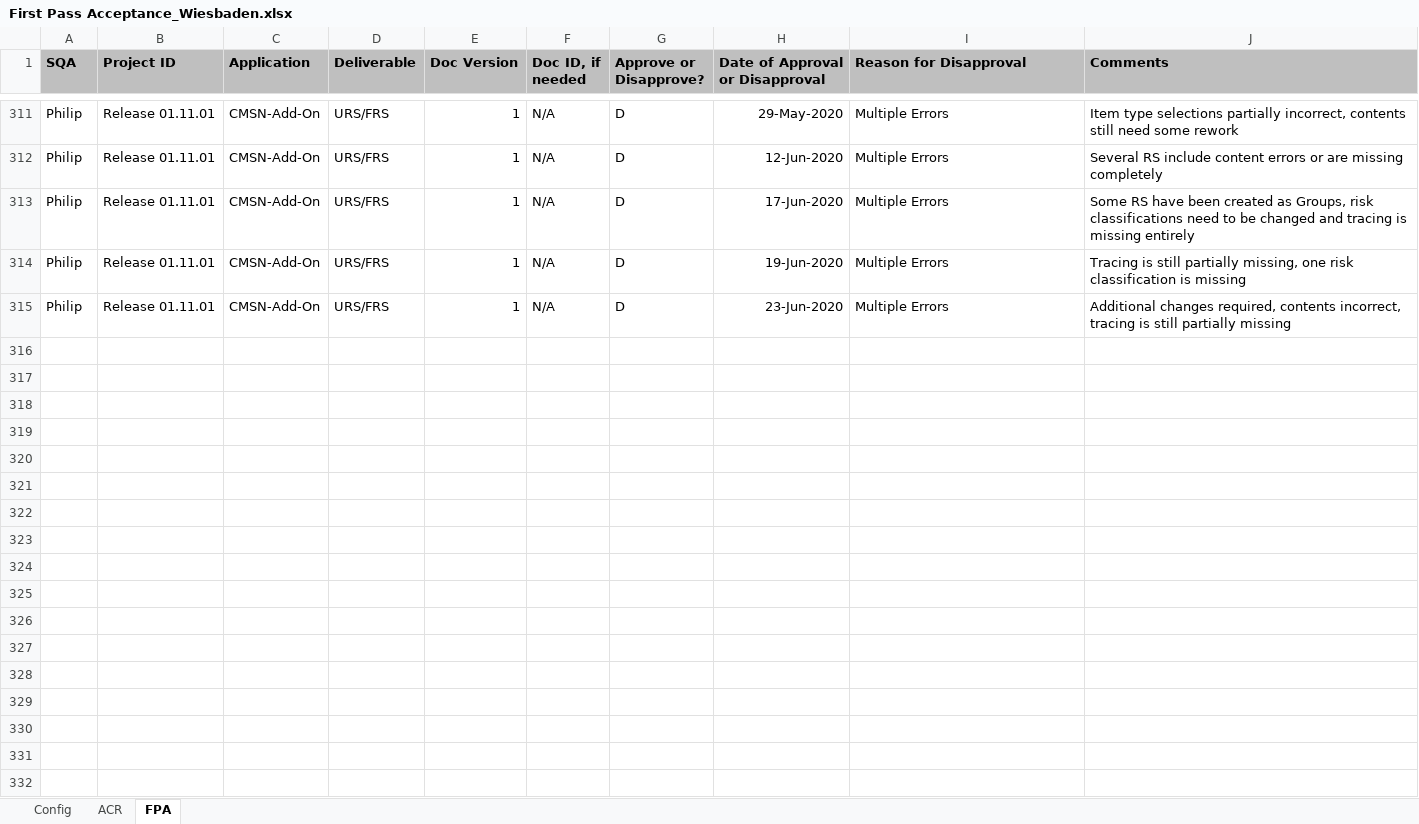
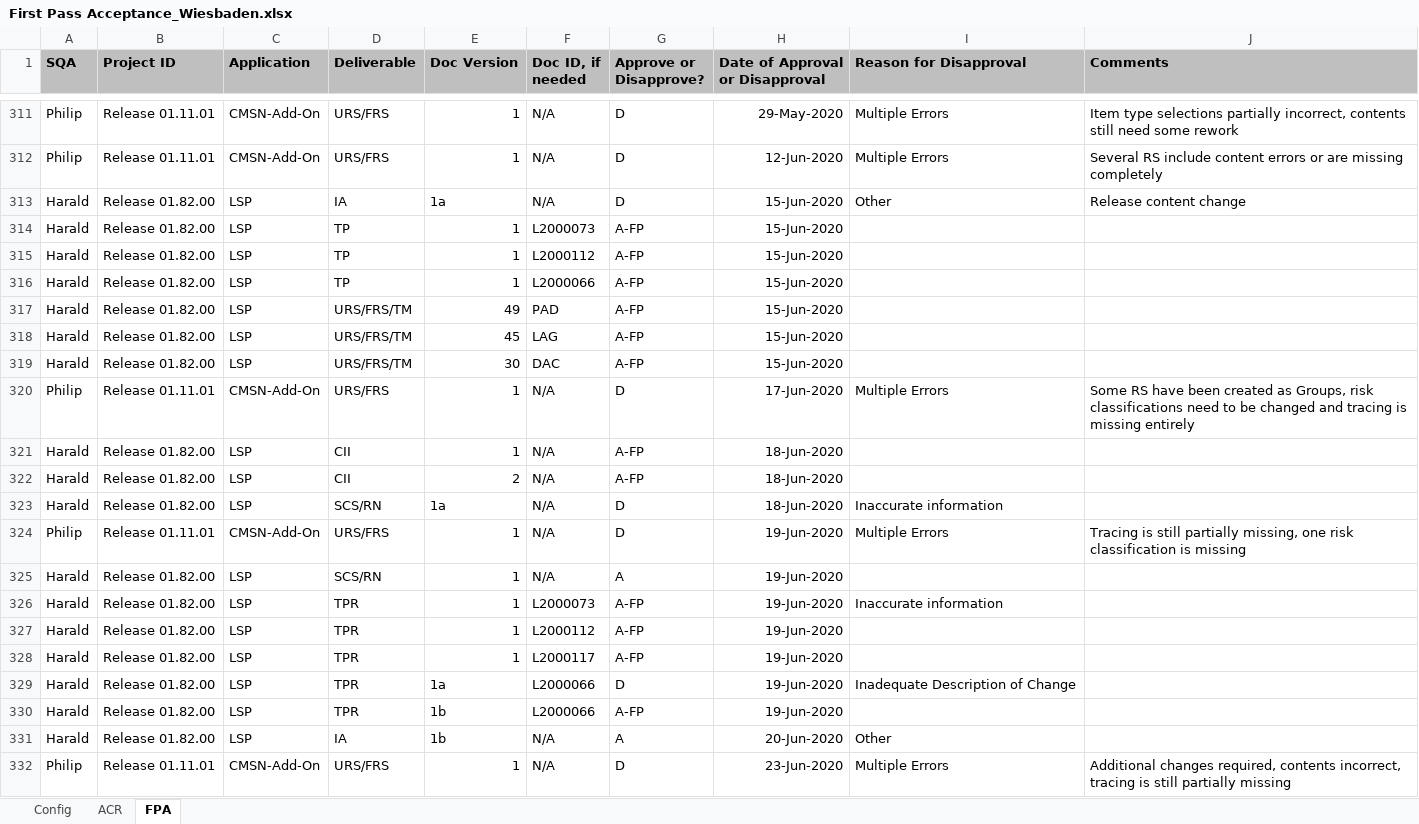
Before and after one commit to ab9sq/firstPassAcceptance, an Excel workbook: data/First Pass Acceptance_Wiesbaden.xlsx, sheet FPA, drawn as a sheet; only a part is shown, gaps mark what is left out; values as stored, in another font and other column widths than the file's, no borders; the diff covers the shown part only; the diff names each change by its address in the sheet, - before the commit and + after, or states it on an @@ line.

Commit message:
reprosedd June 2020 data with New revised wiesbaden data

```diff
--- a/data/First Pass Acceptance_Wiesbaden.xlsx (sheet FPA)
+++ b/data/First Pass Acceptance_Wiesbaden.xlsx (sheet FPA)
+row 313: Harald | Release 01.82.00 | LSP | IA | 1a | N/A | D | 15-Jun-2020 | Other | Release content change
+row 314: Harald | Release 01.82.00 | LSP | TP | 1 | L2000073 | A-FP | 15-Jun-2020
+row 315: Harald | Release 01.82.00 | LSP | TP | 1 | L2000112 | A-FP | 15-Jun-2020
+row 316: Harald | Release 01.82.00 | LSP | TP | 1 | L2000066 | A-FP | 15-Jun-2020
+row 317: Harald | Release 01.82.00 | LSP | URS/FRS/TM | 49 | PAD | A-FP | 15-Jun-2020
+row 318: Harald | Release 01.82.00 | LSP | URS/FRS/TM | 45 | LAG | A-FP | 15-Jun-2020
+row 319: Harald | Release 01.82.00 | LSP | URS/FRS/TM | 30 | DAC | A-FP | 15-Jun-2020
+row 321: Harald | Release 01.82.00 | LSP | CII | 1 | N/A | A-FP | 18-Jun-2020
+row 322: Harald | Release 01.82.00 | LSP | CII | 2 | N/A | A-FP | 18-Jun-2020
+row 323: Harald | Release 01.82.00 | LSP | SCS/RN | 1a | N/A | D | 18-Jun-2020 | Inaccurate information
+row 325: Harald | Release 01.82.00 | LSP | SCS/RN | 1 | N/A | A | 19-Jun-2020
+row 326: Harald | Release 01.82.00 | LSP | TPR | 1 | L2000073 | A-FP | 19-Jun-2020 | Inaccurate information
+row 327: Harald | Release 01.82.00 | LSP | TPR | 1 | L2000112 | A-FP | 19-Jun-2020
+row 328: Harald | Release 01.82.00 | LSP | TPR | 1 | L2000117 | A-FP | 19-Jun-2020
+row 329: Harald | Release 01.82.00 | LSP | TPR | 1a | L2000066 | D | 19-Jun-2020 | Inadequate Description of Change
+row 330: Harald | Release 01.82.00 | LSP | TPR | 1b | L2000066 | A-FP | 19-Jun-2020
+row 331: Harald | Release 01.82.00 | LSP | IA | 1b | N/A | A | 20-Jun-2020 | Other
```
Also changed, not shown: 64 added rows elsewhere in this sheet, sheet ACR, sheet Config, 3 other files.
